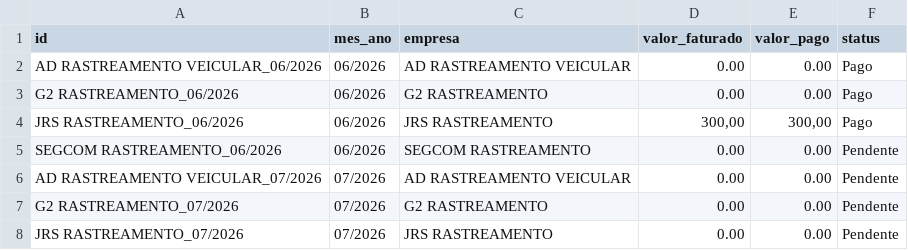
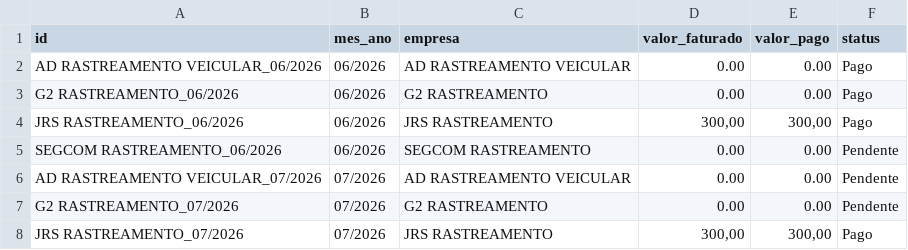
Before and after one commit to adrastreamentos/ad-central, a CSV file: AD_Assistencia/banco_financeiro.csv, drawn as a sheet.

Commit message:
🔥 Auto-salvamento: AD_Assistencia/banco_financeiro.csv

```diff
--- a/AD_Assistencia/banco_financeiro.csv
+++ b/AD_Assistencia/banco_financeiro.csv
@@ -7,2 +7,2 @@ AD RASTREAMENTO VEICULAR_07/2026,07/2026,AD RASTREAMENTO VEICULAR,0.00,0.00,Pend
 G2 RASTREAMENTO_07/2026,07/2026,G2 RASTREAMENTO,0.00,0.00,Pendente
-JRS RASTREAMENTO_07/2026,07/2026,JRS RASTREAMENTO,0.00,0.00,Pendente
+JRS RASTREAMENTO_07/2026,07/2026,JRS RASTREAMENTO,"300,00","300,00",Pago
```
